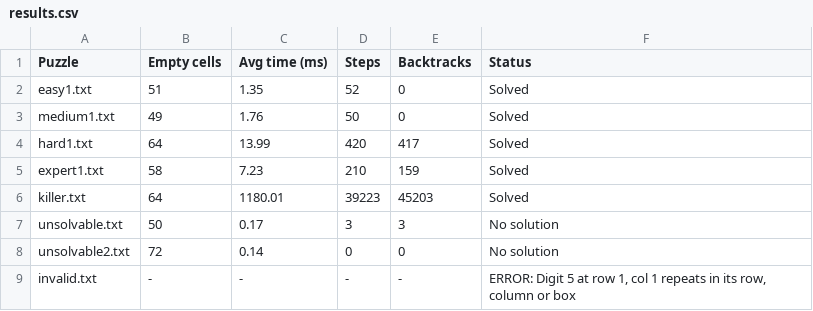
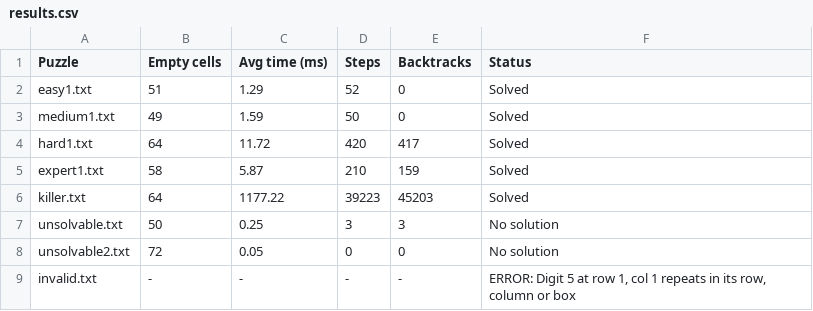
Before and after one commit to pearlin-in/ai-cw, a CSV file: Sudoku/results.csv, drawn as a sheet.

Commit message:
results

```diff
--- a/Sudoku/results.csv
+++ b/Sudoku/results.csv
@@ -1,9 +1,9 @@
 Puzzle,Empty cells,Avg time (ms),Steps,Backtracks,Status
-easy1.txt,51,1.35,52,0,Solved
-medium1.txt,49,1.76,50,0,Solved
-hard1.txt,64,13.99,420,417,Solved
-expert1.txt,58,7.23,210,159,Solved
-killer.txt,64,1180.01,39223,45203,Solved
-unsolvable.txt,50,0.17,3,3,No solution
-unsolvable2.txt,72,0.14,0,0,No solution
+easy1.txt,51,1.29,52,0,Solved
+medium1.txt,49,1.59,50,0,Solved
+hard1.txt,64,11.72,420,417,Solved
+expert1.txt,58,5.87,210,159,Solved
+killer.txt,64,1177.22,39223,45203,Solved
+unsolvable.txt,50,0.25,3,3,No solution
+unsolvable2.txt,72,0.05,0,0,No solution
 invalid.txt,-,-,-,-,"ERROR: Digit 5 at row 1, col 1 repeats in its row, column or box"
```
